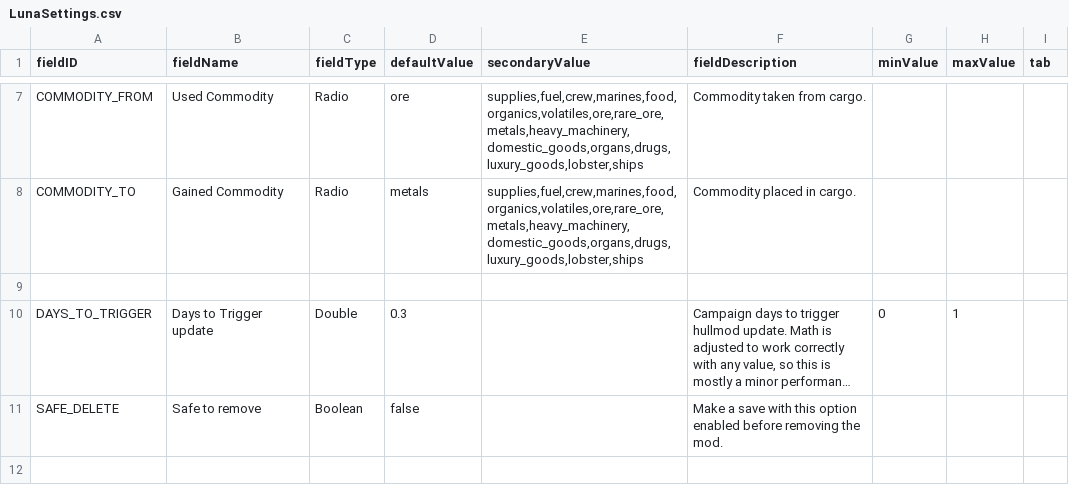
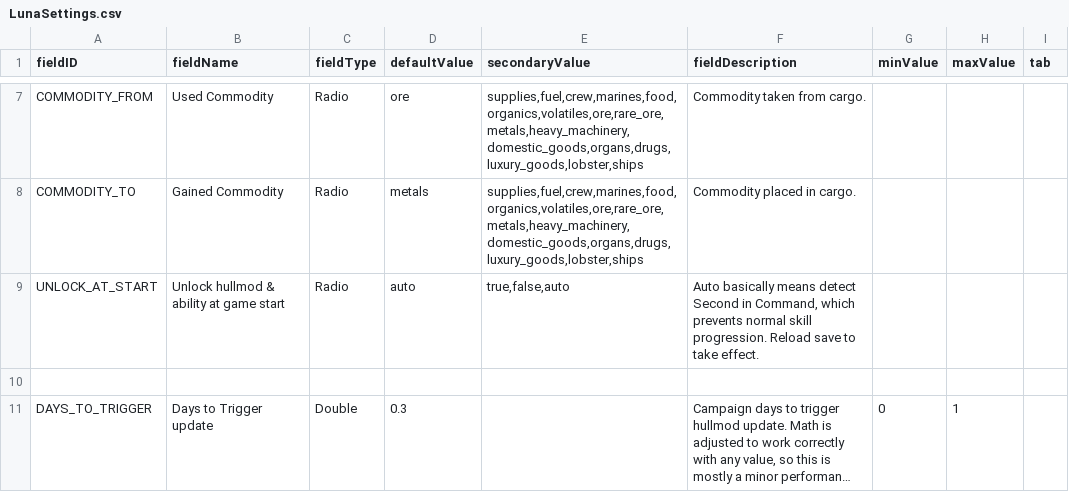
Before and after one commit to Heniker/Starsector-Mods, a CSV file: mods/ir/data/config/LunaSettings.csv, drawn as a sheet; only a part is shown, gaps mark what is left out; the shorter side is filled out with more unchanged rows; long unchanged cells end in …; the diff names each change by its address in the sheet, - before the commit and + after, or states it on an @@ line.

Commit message:
version checker, auto unlock for second in command, better description, minor bugfix

```diff
--- a/mods/ir/data/config/LunaSettings.csv
+++ b/mods/ir/data/config/LunaSettings.csv
+row 9: UNLOCK_AT_START | Unlock hullmod & ability at game start | Radio | auto | true,false,auto | Auto basically means detect Second in Command, which prevents normal skill progression. Reload save to take effect.
```
Also changed, not shown: mods/ir/data/hullmods/hull_mods.csv, 9 other files.
